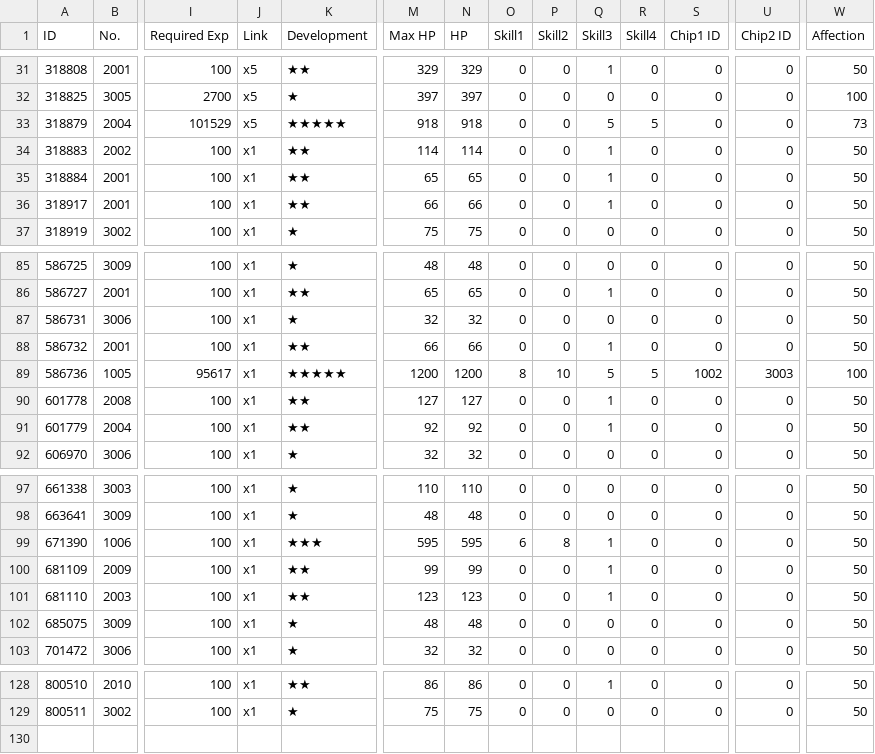
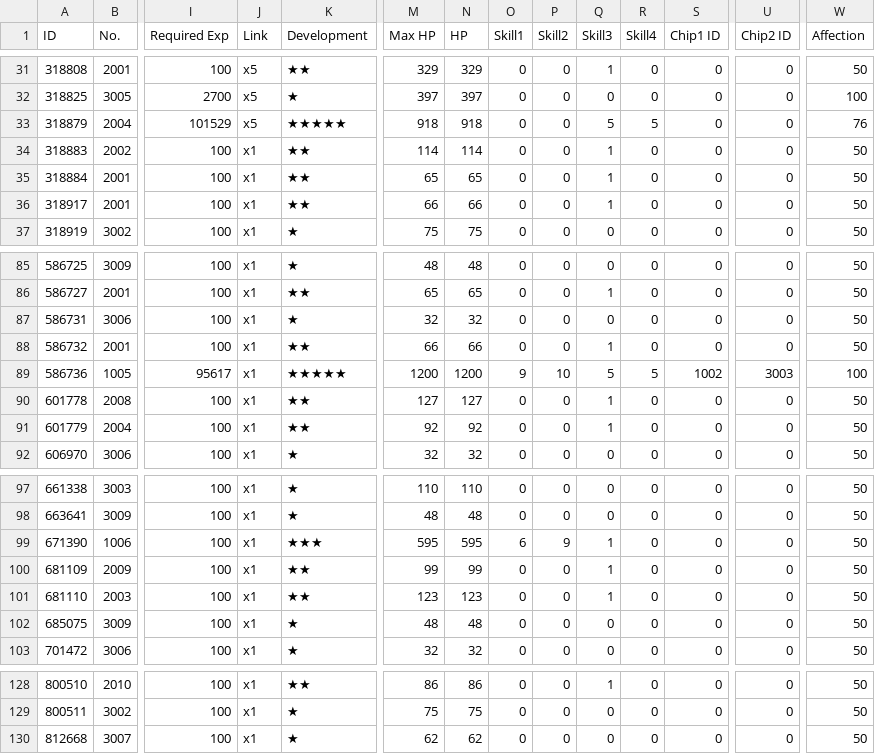
Before and after one commit to m1s3ri/90wish, a CSV file: miseri_34865_coalition_info.csv, drawn as a sheet; only a part is shown, gaps mark what is left out; rows hold the shown columns only; the diff names each change by its address in the sheet, - before the commit and + after, or states it on an @@ line.

```diff
--- a/miseri_34865_coalition_info.csv
+++ b/miseri_34865_coalition_info.csv
-W33 (Affection): 73
+W33 (Affection): 76
-O89 (Skill1): 8
+O89 (Skill1): 9
-P99 (Skill2): 8
+P99 (Skill2): 9
+row 130: 812668 | 3007 | 100 | x1 | ★ | 62 | 62 | 0 | 0 | 0 | 0 | 0 | 0 | 50
```
Also changed, not shown: miseri_34865_doll_info.csv, miseri_34865_equip_info.csv, 6 other files.
